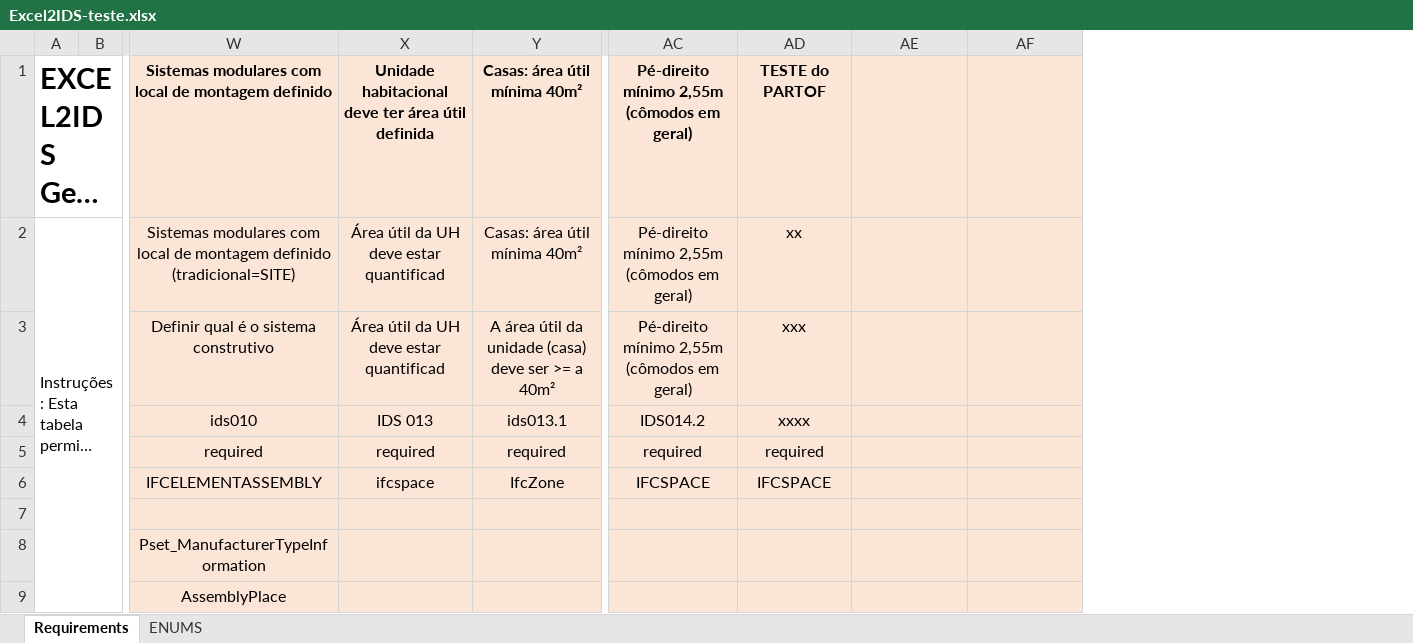
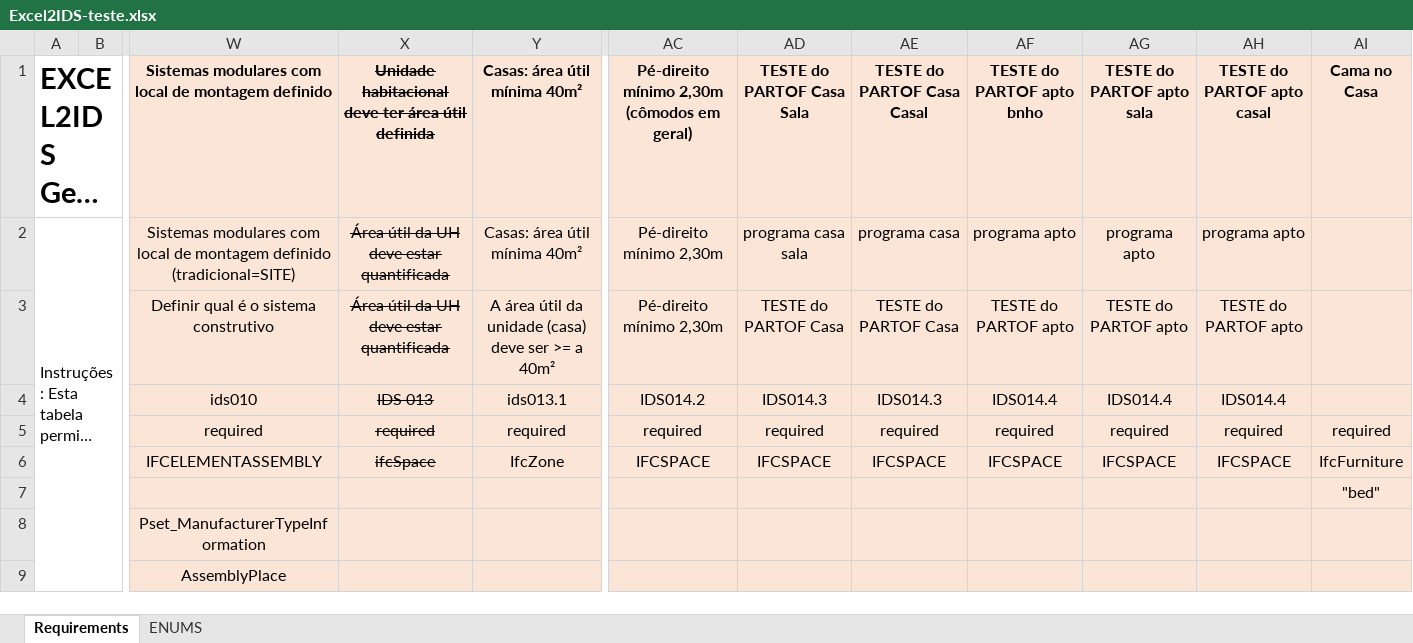
Before and after one commit to Kbarcelos72/Excel2IDS, an Excel workbook: Excel2IDS-teste.xlsx, sheet Requirements, drawn as a sheet; only a part is shown, gaps mark what is left out; long unchanged cells end in …; values as stored, in another font and other column widths than the file's, no borders; conditional formats not drawn; the diff covers the shown part only; the diff names each change by its address in the sheet, - before the commit and + after, or states it on an @@ line.

Commit message:
XLSX Teste updated

```diff
--- a/Excel2IDS-teste.xlsx (sheet Requirements)
+++ b/Excel2IDS-teste.xlsx (sheet Requirements)
+column AG, rows 1-6: TESTE do PARTOF apto sala | programa apto | TESTE do PARTOF apto | IDS014.4 | required | IFCSPACE
+column AH, rows 1-6: TESTE do PARTOF apto casal | programa apto | TESTE do PARTOF apto | IDS014.4 | required | IFCSPACE
+column AI, rows 1-7: Cama no Casa |  |  |  | required | IfcFurniture | "bed"
-X1:X6 strikethrough: off
+X1:X6 strikethrough: on
-AC1: Pé-direito mínimo 2,55m (cômodos em geral)
+AC1: Pé-direito mínimo 2,30m (cômodos em geral)
-AD1: TESTE do PARTOF
+AD1: TESTE do PARTOF Casa Sala
-AE1: (empty)
+AE1: TESTE do PARTOF Casa Casal
-AF1: (empty)
+AF1: TESTE do PARTOF apto bnho
-X2:X3: Área útil da UH deve estar quantificad
+X2:X3: Área útil da UH deve estar quantificada
-AC2:AC3: Pé-direito mínimo 2,55m (cômodos em geral)
+AC2:AC3: Pé-direito mínimo 2,30m
-AD2: xx
+AD2: programa casa sala
-AE2: (empty)
+AE2: programa casa
-AF2: (empty)
+AF2: programa apto
-AD3: xxx
+AD3: TESTE do PARTOF Casa
-AE3: (empty)
+AE3: TESTE do PARTOF Casa
-AF3: (empty)
+AF3: TESTE do PARTOF apto
-AD4: xxxx
+AD4: IDS014.3
-AE4: (empty)
+AE4: IDS014.3
-AF4: (empty)
+AF4: IDS014.4
-AE5: (empty)
+AE5: required
-AF5: (empty)
+AF5: required
-X6: ifcspace
+X6: ifcSpace
-AE6: (empty)
+AE6: IFCSPACE
-AF6: (empty)
+AF6: IFCSPACE
```
Also changed, not shown: 12 added rows, 27 edited cells and cell formats elsewhere in this sheet, 5 other files.
